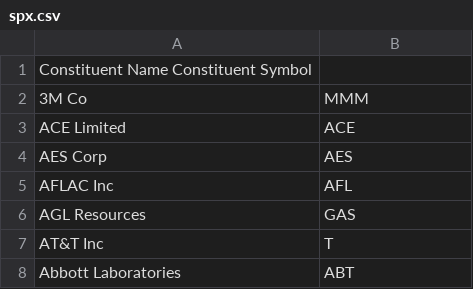
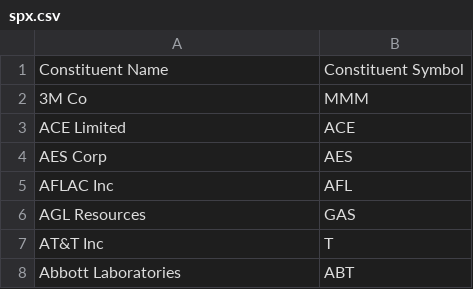
Before and after one commit to hzschie/stockmapper, a CSV file: public/data/nyse/spx.csv, drawn as a sheet; only a part is shown; removed rows and columns are numbered as before the commit, all else as after; the diff names each change by its address in the sheet, - before the commit and + after, or states it on an @@ line.

```diff
--- a/public/data/nyse/spx.csv
+++ b/public/data/nyse/spx.csv
-row 1: Constituent Name Constituent Symbol
+row 1: Constituent Name | Constituent Symbol
```
Also changed, not shown: 7 other files.
